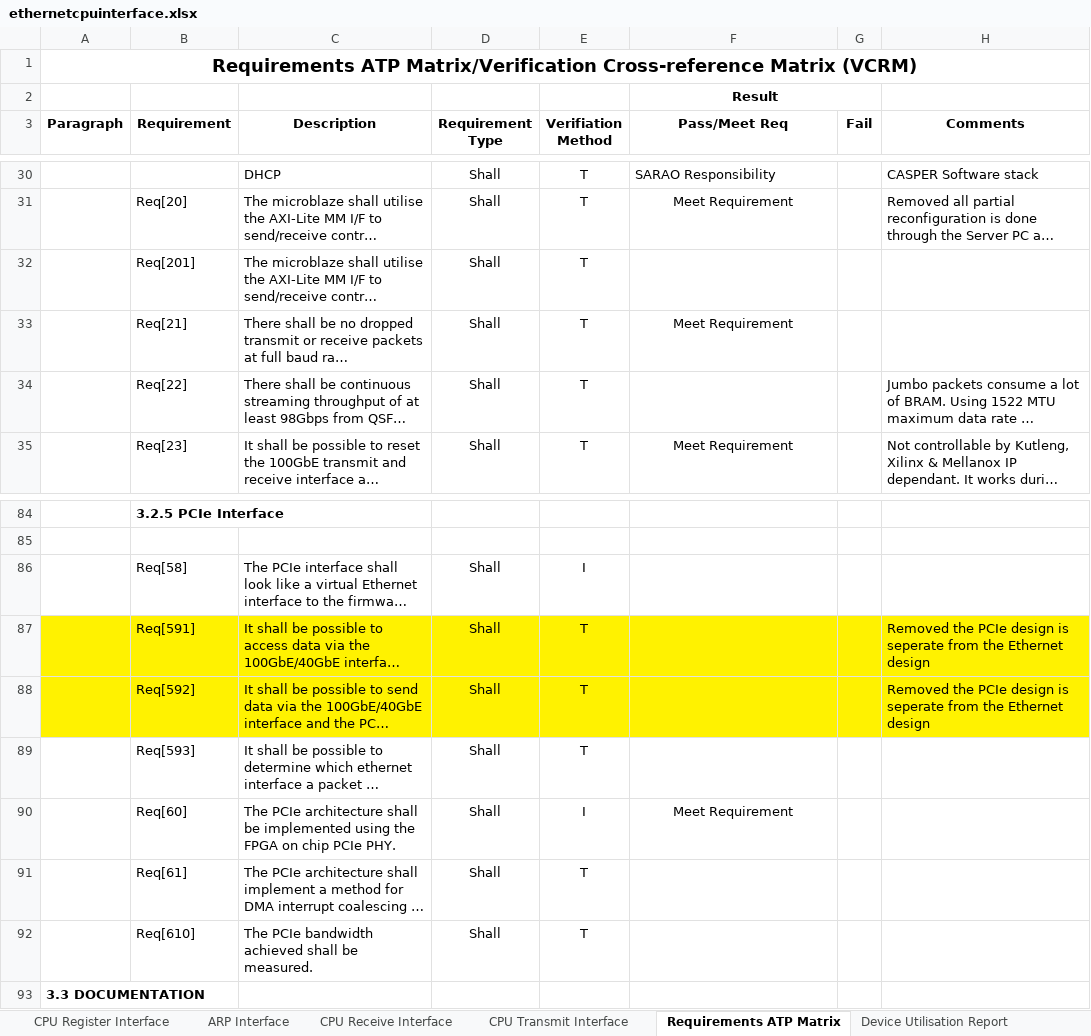
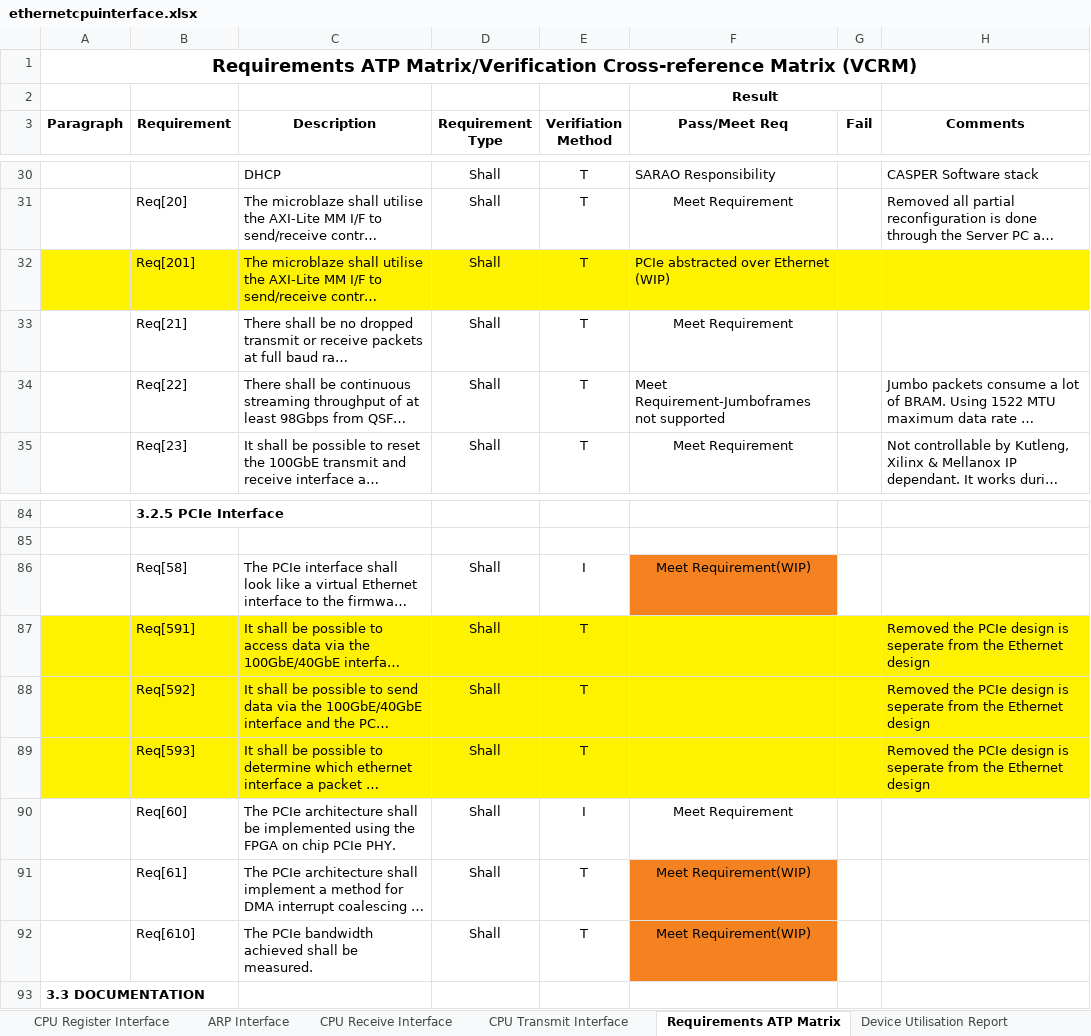
Before and after one commit to ska-sa/kutleng_skarab2_bsp_firmware, an Excel workbook: casperbsp/testdocuments/ethernetcpuinterface.xlsx, sheet Requirements ATP Matrix, drawn as a sheet; only a part is shown, gaps mark what is left out; long unchanged cells end in …; values as stored, in another font and other column widths than the file's, no borders; the diff names each change by its address in the sheet, - before the commit and + after, or states it on an @@ line.

Commit message:
Updated requirements ATP matrix with latest values

```diff
--- a/casperbsp/testdocuments/ethernetcpuinterface.xlsx (sheet Requirements ATP Matrix)
+++ b/casperbsp/testdocuments/ethernetcpuinterface.xlsx (sheet Requirements ATP Matrix)
-A32:H32 fill: none
+A32:H32 fill: #FFF200
-F32 (Pass/Meet Req): (empty)
+F32 (Pass/Meet Req): PCIe abstracted over Ethernet (WIP)
-F34 (Pass/Meet Req): (empty)
+F34 (Pass/Meet Req): Meet Requirement-Jumboframes not supported
-F86 (Pass/Meet Req): (empty)
+F86 (Pass/Meet Req): Meet Requirement(WIP)
-F86 fill: none
+F86 fill: #F58220
-A89:H89 fill: none
+A89:H89 fill: #FFF200
-H89 (Comments): (empty)
+H89 (Comments): Removed the PCIe design is seperate from the Ethernet design
-F91:F92 (Pass/Meet Req): (empty)
+F91:F92 (Pass/Meet Req): Meet Requirement(WIP)
-F91:F92 fill: none
+F91:F92 fill: #F58220
```
